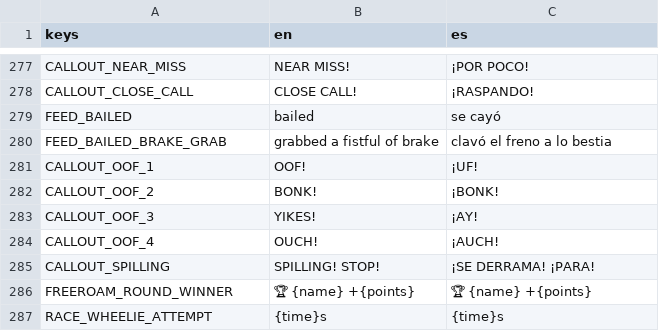
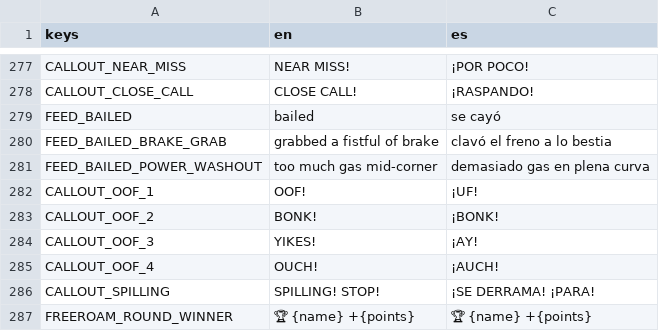
Before and after one commit to ssebs/DankNooner, a CSV file: v2/localization/localization.csv, drawn as a sheet; only a part is shown, gaps mark what is left out; the shorter side is filled out with more unchanged rows.

Commit message:
- [ ] lowside when gassing it during corner

```diff
--- a/v2/localization/localization.csv
+++ b/v2/localization/localization.csv
@@ -280,2 +280,3 @@ FEED_BAILED,"bailed","se cayó"
 FEED_BAILED_BRAKE_GRAB,"grabbed a fistful of brake","clavó el freno a lo bestia"
+FEED_BAILED_POWER_WASHOUT,"too much gas mid-corner","demasiado gas en plena curva"
 CALLOUT_OOF_1,"OOF!","¡UF!"
```
Also changed, not shown: 10 other files.
